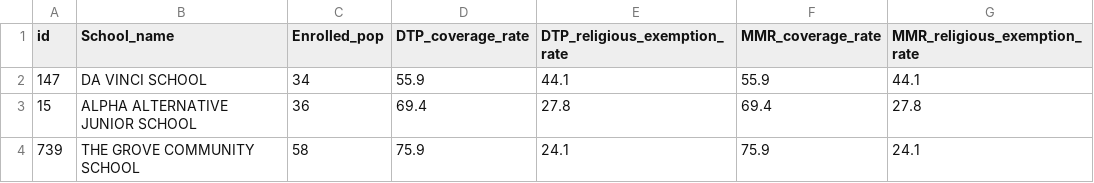
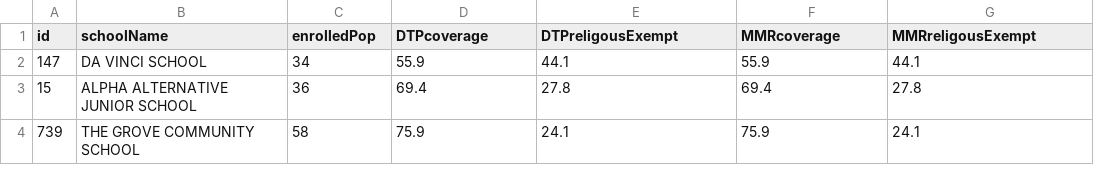
Before and after one commit to valhella/torontoimmunization, a CSV file: data/mod_immunization-coverage-2017-2018.csv, drawn as a sheet; only a part is shown.

Commit message:
Add files via upload

```diff
--- a/data/mod_immunization-coverage-2017-2018.csv
+++ b/data/mod_immunization-coverage-2017-2018.csv
@@ -1,2 +1,2 @@
-id,School_name,Enrolled_pop,DTP_coverage_rate,DTP_religious_exemption_rate,MMR_coverage_rate,MMR_religious_exemption_rate
+id,schoolName,enrolledPop,DTPcoverage,DTPreligousExempt,MMRcoverage,MMRreligousExempt
 147,DA VINCI SCHOOL ,34,55.9,44.1,55.9,44.1
```
